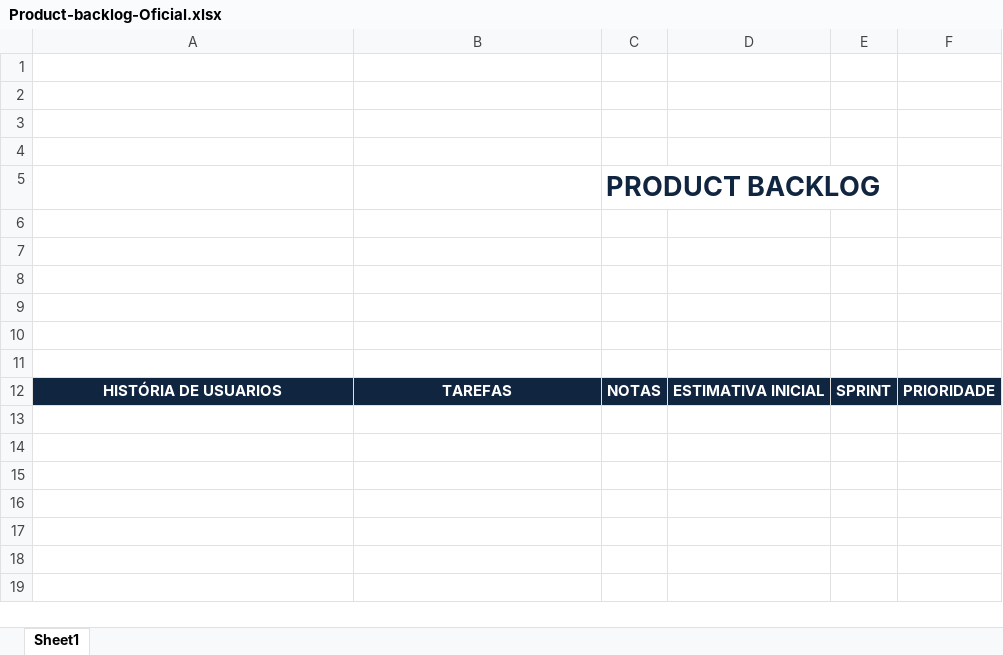
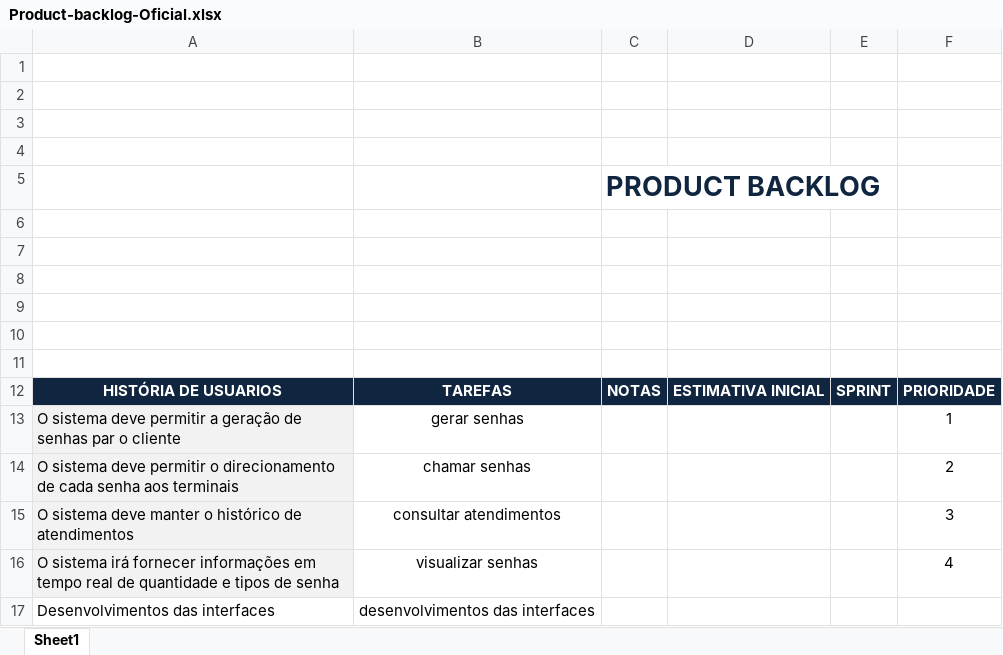
Before and after one commit to CrisHenri/ProjetoMedicamento, an Excel workbook: Documentos/Product-backlog-Oficial.xlsx, sheet Sheet1, drawn as a sheet; values as stored, in another font and other column widths than the file's, no borders; charts and pictures not drawn; the diff names each change by its address in the sheet, - before the commit and + after, or states it on an @@ line.

Commit message:
Alteração dos documentos, acréscimo do diagrama de classe

```diff
--- a/Documentos/Product-backlog-Oficial.xlsx (sheet Sheet1)
+++ b/Documentos/Product-backlog-Oficial.xlsx (sheet Sheet1)
+row 13: O sistema deve permitir a geração de senhas par o cliente | gerar senhas |  |  |  | 1
+row 14: O sistema deve permitir o direcionamento de cada senha aos terminais | chamar senhas |  |  |  | 2
+row 15: O sistema deve manter o histórico de atendimentos | consultar atendimentos |  |  |  | 3
+row 16: O sistema irá fornecer informações em tempo real de quantidade e tipos de senha | visualizar senhas |  |  |  | 4
+row 17: Desenvolvimentos das interfaces | desenvolvimentos das interfaces
```
Also changed, not shown: charts or pictures, 2 other files.
